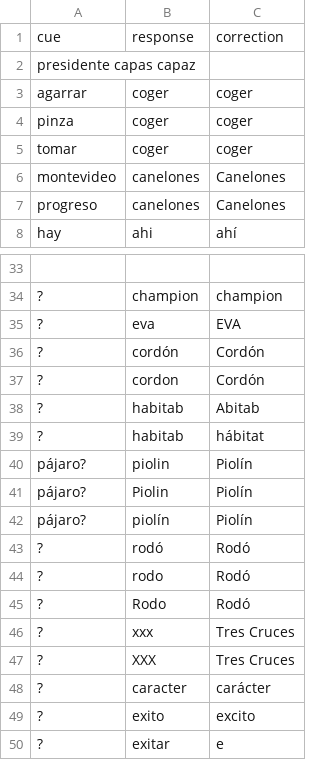
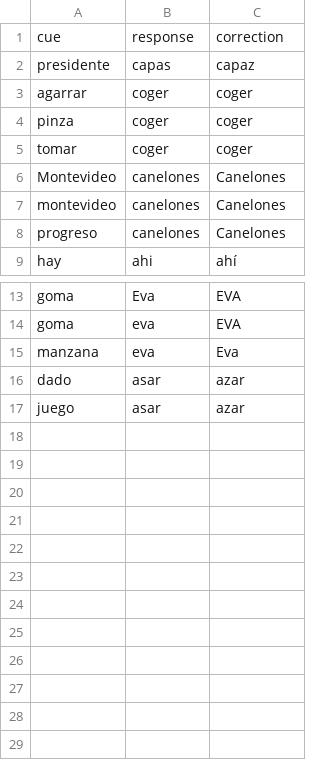
Before and after one commit to almadana/SWOWEN-2018, a CSV file: data/dictionaries/customCorrections.csv, drawn as a sheet; only a part is shown, gaps mark what is left out; removed rows and columns are numbered as before the commit, all else as after; the diff covers the shown part only; the diff names each change by its address in the sheet, - before the commit and + after, or states it on an @@ line.

```diff
--- a/data/dictionaries/customCorrections.csv
+++ b/data/dictionaries/customCorrections.csv
-row 2: presidente capas capaz
+row 2: presidente | capas | capaz
+row 6: Montevideo | canelones | Canelones
-row 13: (empty)
+row 13: goma | Eva | EVA
-row 34: ? | champion | champion
-A14: ?
+A14: goma
-row 36: ? | cordón | Cordón
-row 37: ? | cordon | Cordón
-row 38: ? | habitab | Abitab
-row 39: ? | habitab | hábitat
-row 40: pájaro? | piolin | Piolín
-row 41: pájaro? | Piolin | Piolín
-row 42: pájaro? | piolín | Piolín
-row 43: ? | rodó | Rodó
-row 44: ? | rodo | Rodó
-row 45: ? | Rodo | Rodó
-row 46: ? | xxx | Tres Cruces
-row 47: ? | XXX | Tres Cruces
-row 48: ? | caracter | carácter
-row 49: ? | exito | excito
-row 50: ? | exitar | e
+row 15: manzana | eva | Eva
+row 16: dado | asar | azar
+row 17: juego | asar | azar
```
Also changed, not shown: 21 removed rows and 3 edited cells elsewhere in this file, data/dictionaries/responseCorrections.csv, 31 other files.
